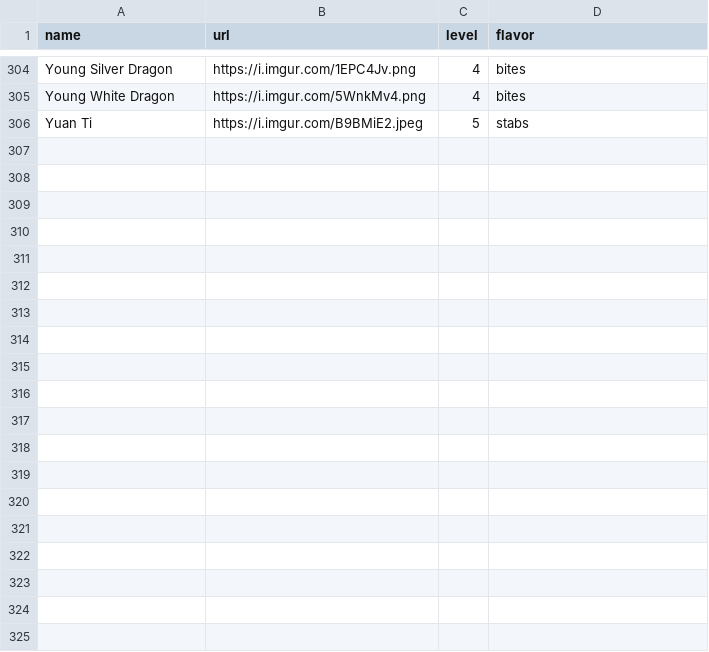
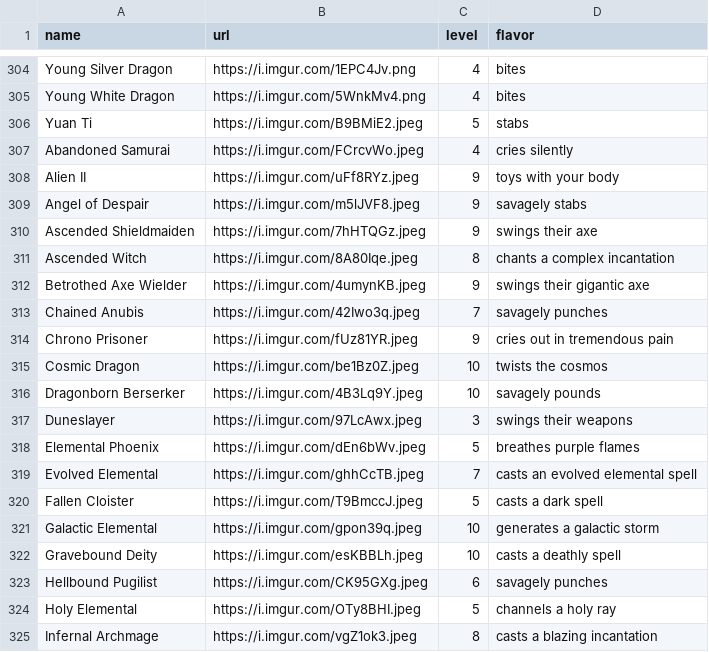
Before and after one commit to davidgao93/Idleology, a CSV file: assets/monsters.csv, drawn as a sheet; only a part is shown, gaps mark what is left out; the diff covers the shown part only; the diff names each change by its address in the sheet, - before the commit and + after, or states it on an @@ line.

Commit message:
more monsters

```diff
--- a/assets/monsters.csv
+++ b/assets/monsters.csv
+row 307: Abandoned Samurai | https://i.imgur.com/FCrcvWo.jpeg | 4 | cries silently
+row 308: Alien II | https://i.imgur.com/uFf8RYz.jpeg | 9 | toys with your body
+row 309: Angel of Despair | https://i.imgur.com/m5lJVF8.jpeg | 9 | savagely stabs
+row 310: Ascended Shieldmaiden | https://i.imgur.com/7hHTQGz.jpeg | 9 | swings their axe
+row 311: Ascended Witch | https://i.imgur.com/8A80Iqe.jpeg | 8 | chants a complex incantation
+row 312: Betrothed Axe Wielder | https://i.imgur.com/4umynKB.jpeg | 9 | swings their gigantic axe
+row 313: Chained Anubis | https://i.imgur.com/42Iwo3q.jpeg | 7 | savagely punches
+row 314: Chrono Prisoner | https://i.imgur.com/fUz81YR.jpeg | 9 | cries out in tremendous pain
+row 315: Cosmic Dragon | https://i.imgur.com/be1Bz0Z.jpeg | 10 | twists the cosmos
+row 316: Dragonborn Berserker | https://i.imgur.com/4B3Lq9Y.jpeg | 10 | savagely pounds
+row 317: Duneslayer | https://i.imgur.com/97LcAwx.jpeg | 3 | swings their weapons
+row 318: Elemental Phoenix | https://i.imgur.com/dEn6bWv.jpeg | 5 | breathes purple flames
+row 319: Evolved Elemental | https://i.imgur.com/ghhCcTB.jpeg | 7 | casts an evolved elemental spell
+row 320: Fallen Cloister | https://i.imgur.com/T9BmccJ.jpeg | 5 | casts a dark spell
+row 321: Galactic Elemental | https://i.imgur.com/gpon39q.jpeg | 10 | generates a galactic storm
+row 322: Gravebound Deity | https://i.imgur.com/esKBBLh.jpeg | 10 | casts a deathly spell
+row 323: Hellbound Pugilist | https://i.imgur.com/CK95GXg.jpeg | 6 | savagely punches
+row 324: Holy Elemental | https://i.imgur.com/OTy8BHI.jpeg | 5 | channels a holy ray
+row 325: Infernal Archmage | https://i.imgur.com/vgZ1ok3.jpeg | 8 | casts a blazing incantation
```
Also changed, not shown: 13 added rows elsewhere in this file, 3 other files.
